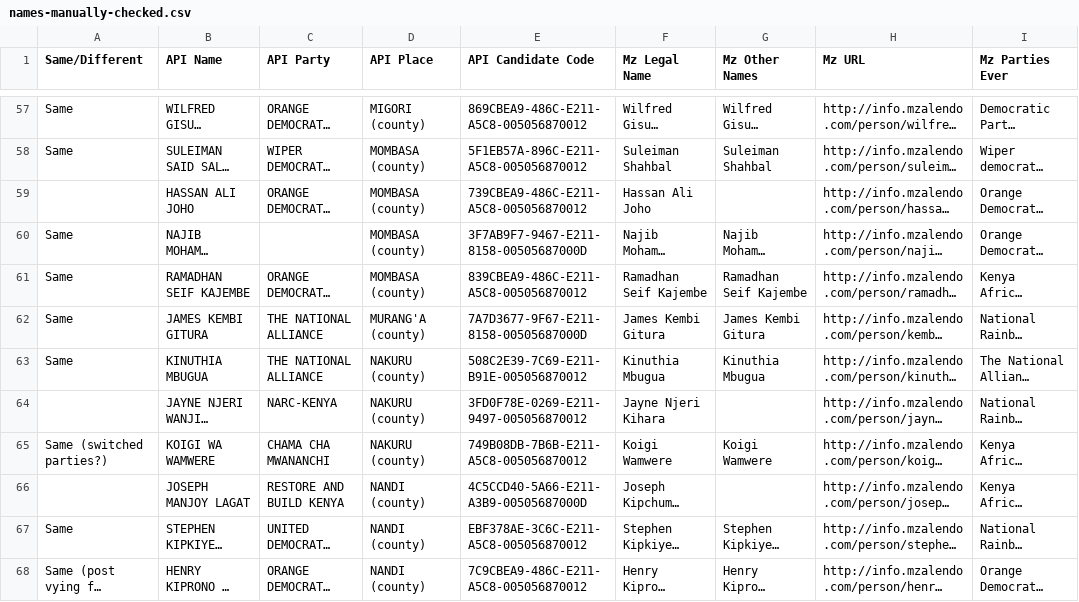
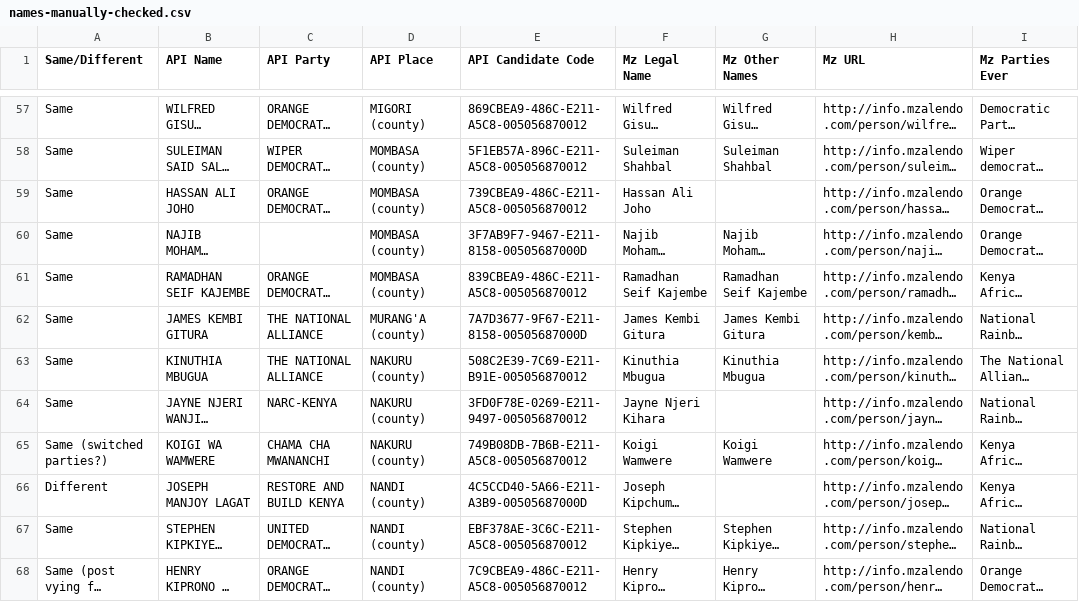
Before and after one commit to mysociety/pombola, a CSV file: mzalendo/kenyan-election-data/names-manually-checked.csv, drawn as a sheet; only a part is shown, gaps mark what is left out; long unchanged cells end in …; the diff covers the shown part only; the diff names each change by its address in the sheet, - before the commit and + after, or states it on an @@ line.

Commit message:
WiP: add some temporary guesses at Same/Different

```diff
--- a/mzalendo/kenyan-election-data/names-manually-checked.csv
+++ b/mzalendo/kenyan-election-data/names-manually-checked.csv
-A59 (Same/Different): (empty)
+A59 (Same/Different): Same
-A64 (Same/Different): (empty)
+A64 (Same/Different): Same
-A66 (Same/Different): (empty)
+A66 (Same/Different): Different
```
Also changed, not shown: 56 edited cells elsewhere in this file, mzalendo/kenyan-election-data/party-names.csv.
